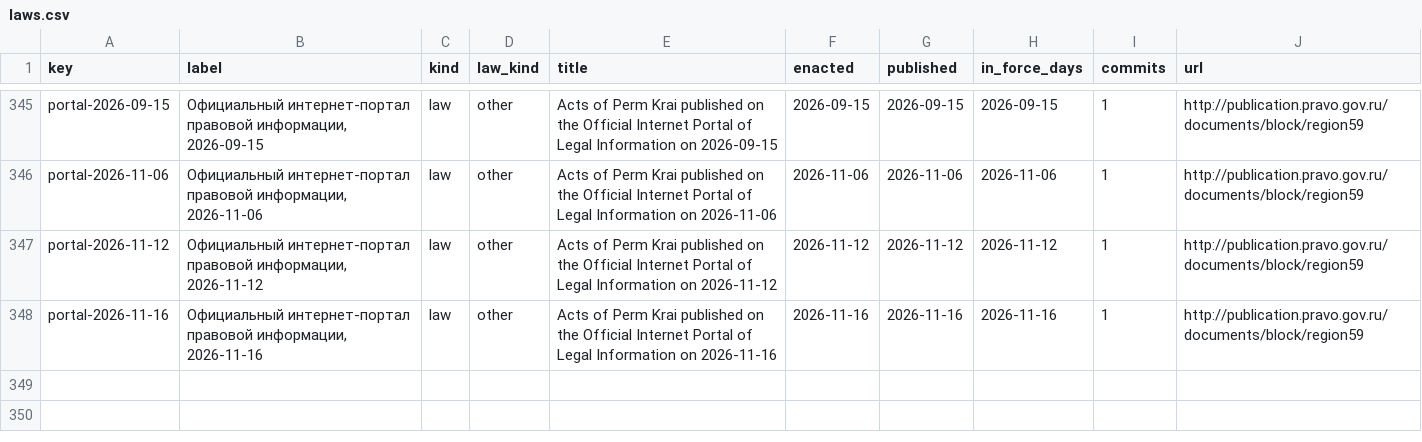
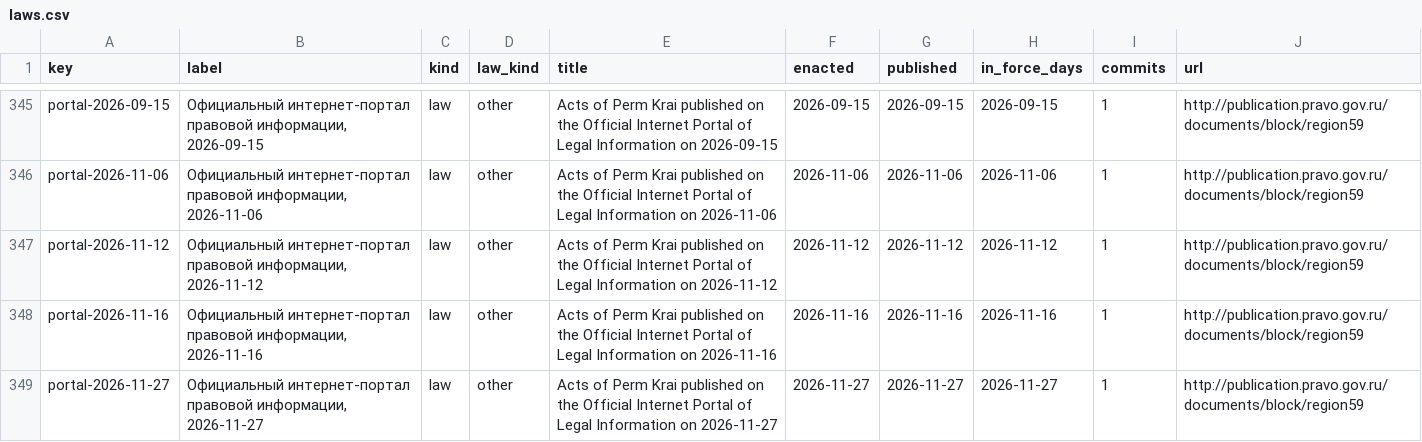
Before and after one commit to lexifina/russia-perm-law, a CSV file: data/laws.csv, drawn as a sheet; only a part is shown, gaps mark what is left out; the diff names each change by its address in the sheet, - before the commit and + after, or states it on an @@ line.

Commit message:
Documentation, tables, tools and REPRODUCE.md
Appended 1 commits to fd787d3cec53; corpus sha256 44d9fe2a792924ec6d4aa46b9caa2e922f5f27007718cefa61053b07e8302166, data retrieved 2026-11-28.

Kind: documentation
Check: ru-pravo-perm-20261128T055502Z

```diff
--- a/data/laws.csv
+++ b/data/laws.csv
+row 349: portal-2026-11-27 | Официальный интернет-портал правовой информации, 2026-11-27 | law | other | Acts of Perm Krai published on the Official Internet Portal of Legal Information on 2026-11-27 | 2026-11-27 | 2026-11-27 | 2026-11-27 | 1 | http://publication.pravo.gov.ru/documents/block/region59
```
Also changed, not shown: data/commits.csv, data/provisions.tsv, 6 other files.
